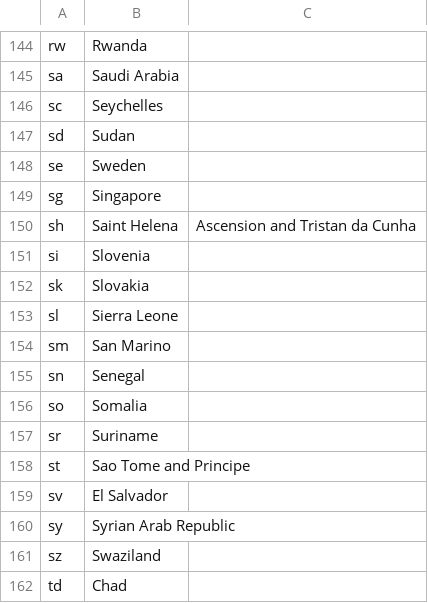
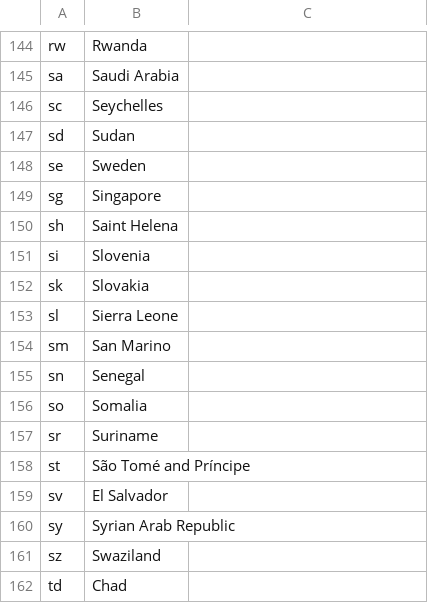
Before and after one commit to phwt/StackBehavior, a CSV file: dataset/data/pygal_supported_country.csv, drawn as a sheet; only a part is shown, gaps mark what is left out; the diff covers the shown part only; the diff names each change by its address in the sheet, - before the commit and + after, or states it on an @@ line.

```diff
--- a/dataset/data/pygal_supported_country.csv
+++ b/dataset/data/pygal_supported_country.csv
-C150: Ascension and Tristan da Cunha
+C150: (empty)
-B158: Sao Tome and Principe
+B158: São Tomé and Príncipe
```
Also changed, not shown: 21 edited cells elsewhere in this file.
